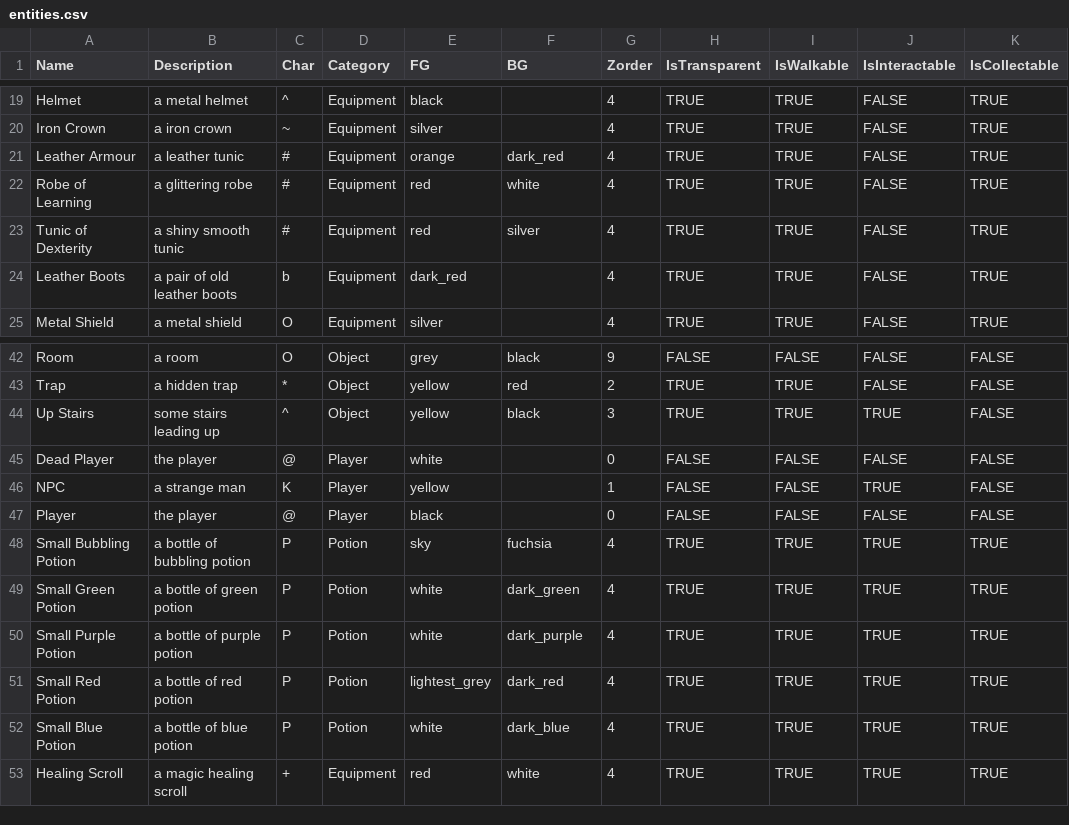
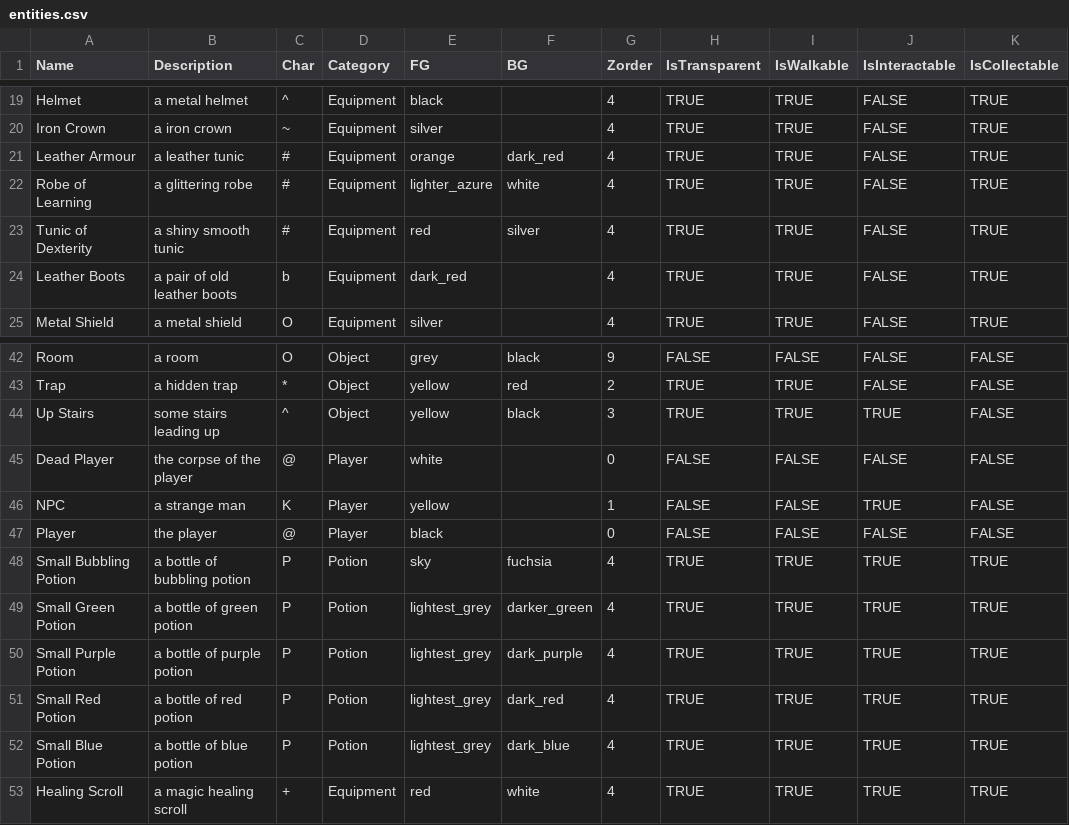
Before and after one commit to kwoolter/roguelike, a CSV file: roguelike/model/data/entities.csv, drawn as a sheet; only a part is shown, gaps mark what is left out; the diff names each change by its address in the sheet, - before the commit and + after, or states it on an @@ line.

```diff
--- a/roguelike/model/data/entities.csv
+++ b/roguelike/model/data/entities.csv
-E22 (FG): red
+E22 (FG): lighter_azure
-B45 (Description): the player
+B45 (Description): the corpse of the player
-E49:E50 (FG): white
+E49:E50 (FG): lightest_grey
-F49 (BG): dark_green
+F49 (BG): darker_green
-E52 (FG): white
+E52 (FG): lightest_grey
```
Also changed, not shown: 7 other files.
